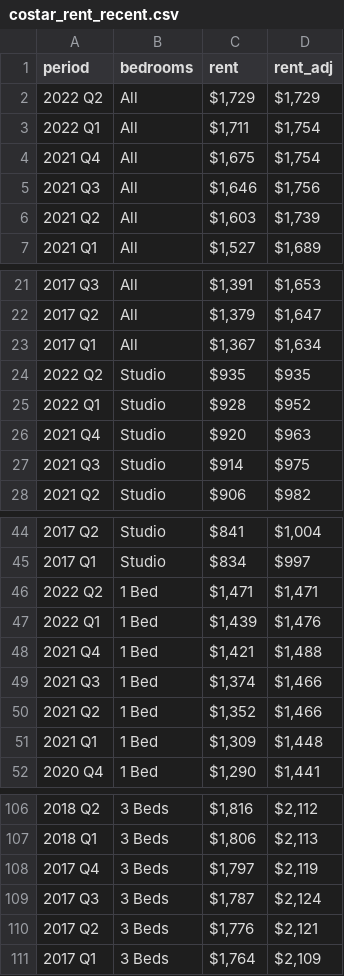
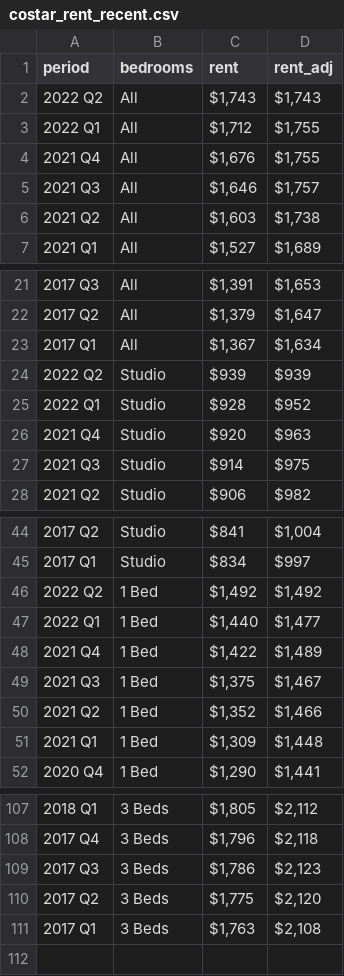
Before and after one commit to hdadvisors/chesterfield-market-analysis, a CSV file: data/costar_rent_recent.csv, drawn as a sheet; only a part is shown, gaps mark what is left out; the diff covers the shown part only.

```diff
--- a/data/costar_rent_recent.csv
+++ b/data/costar_rent_recent.csv
@@ -1,7 +1,7 @@
 period,bedrooms,rent,rent_adj
-2022 Q2,All,"$1,729 ","$1,729 "
-2022 Q1,All,"$1,711 ","$1,754 "
-2021 Q4,All,"$1,675 ","$1,754 "
-2021 Q3,All,"$1,646 ","$1,756 "
-2021 Q2,All,"$1,603 ","$1,739 "
+2022 Q2,All,"$1,743 ","$1,743 "
+2022 Q1,All,"$1,712 ","$1,755 "
+2021 Q4,All,"$1,676 ","$1,755 "
+2021 Q3,All,"$1,646 ","$1,757 "
+2021 Q2,All,"$1,603 ","$1,738 "
 2021 Q1,All,"$1,527 ","$1,689 "
@@ -23,3 +23,3 @@ period,bedrooms,rent,rent_adj
 2017 Q1,All,"$1,367 ","$1,634 "
-2022 Q2,Studio,$935 ,$935
+2022 Q2,Studio,$939 ,$939
 2022 Q1,Studio,$928 ,$952
@@ -45,6 +45,6 @@ period,bedrooms,rent,rent_adj
 2017 Q1,Studio,$834 ,$997
-2022 Q2,1 Bed,"$1,471 ","$1,471 "
-2022 Q1,1 Bed,"$1,439 ","$1,476 "
-2021 Q4,1 Bed,"$1,421 ","$1,488 "
-2021 Q3,1 Bed,"$1,374 ","$1,466 "
+2022 Q2,1 Bed,"$1,492 ","$1,492 "
+2022 Q1,1 Bed,"$1,440 ","$1,477 "
+2021 Q4,1 Bed,"$1,422 ","$1,489 "
+2021 Q3,1 Bed,"$1,375 ","$1,467 "
 2021 Q2,1 Bed,"$1,352 ","$1,466 "
@@ -106,6 +107,5 @@ period,bedrooms,rent,rent_adj
-2018 Q2,3 Beds,"$1,816 ","$2,112 "
-2018 Q1,3 Beds,"$1,806 ","$2,113 "
-2017 Q4,3 Beds,"$1,797 ","$2,119 "
-2017 Q3,3 Beds,"$1,787 ","$2,124 "
-2017 Q2,3 Beds,"$1,776 ","$2,121 "
-2017 Q1,3 Beds,"$1,764 ","$2,109 "
+2018 Q1,3 Beds,"$1,805 ","$2,112 "
+2017 Q4,3 Beds,"$1,796 ","$2,118 "
+2017 Q3,3 Beds,"$1,786 ","$2,123 "
+2017 Q2,3 Beds,"$1,775 ","$2,120 "
+2017 Q1,3 Beds,"$1,763 ","$2,108 "
```
Also changed, not shown: 3 added rows, 2 removed rows and 36 edited cells elsewhere in this file, data/costar_rent_past.csv, 4 other files.
